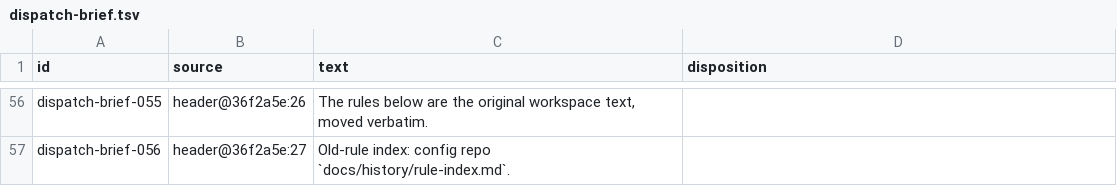
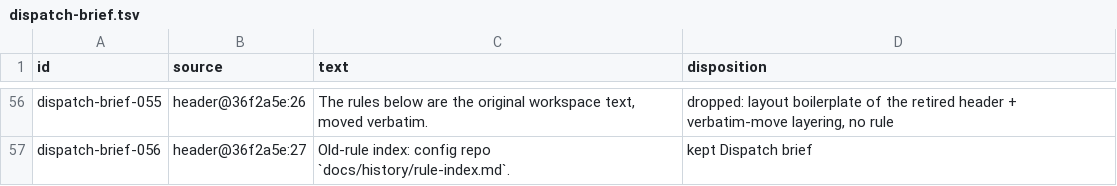
Before and after one commit to FilyCode/architect-setup-overlapping-claude-copilot-useage, a TSV file: docs/history/consolidation-2026-11/dispatch-brief.tsv, drawn as a sheet; only a part is shown, gaps mark what is left out; the diff covers the shown part only; the diff names each change by its address in the sheet, - before the commit and + after, or states it on an @@ line.

```diff
--- a/docs/history/consolidation-2026-11/dispatch-brief.tsv
+++ b/docs/history/consolidation-2026-11/dispatch-brief.tsv
-D56 (disposition): (empty)
+D56 (disposition): dropped: layout boilerplate of the retired header + verbatim-move layering, no rule
-D57 (disposition): (empty)
+D57 (disposition): kept Dispatch brief
```
Also changed, not shown: 54 edited cells elsewhere in this file, 4 other files.
